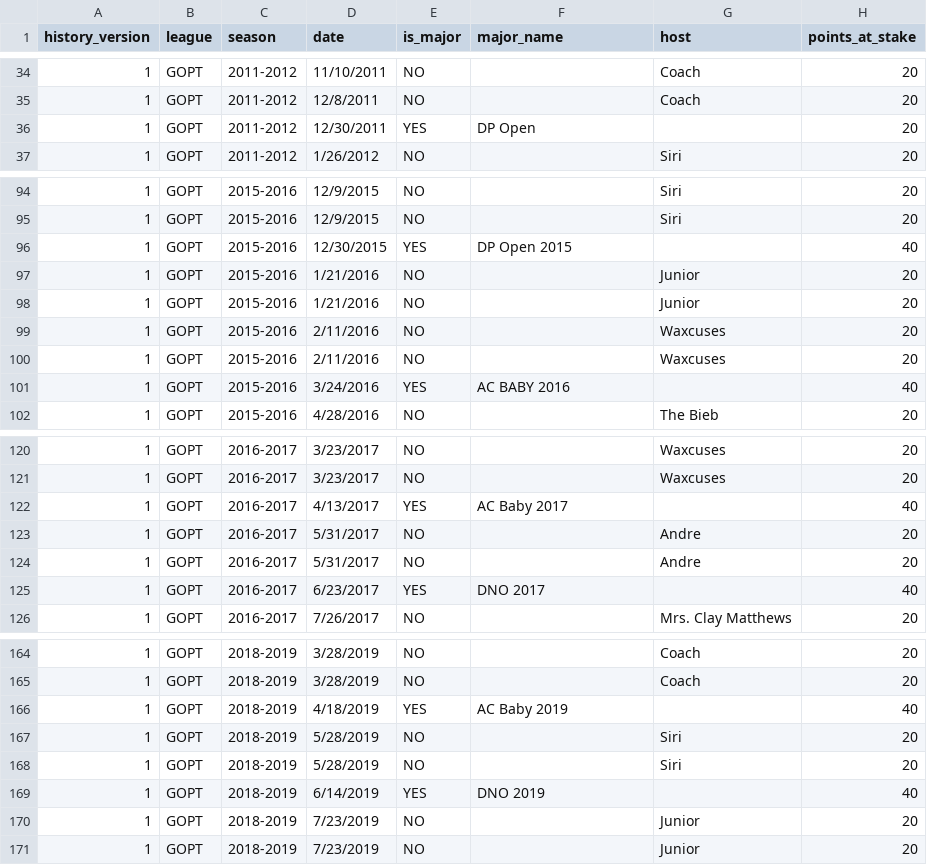
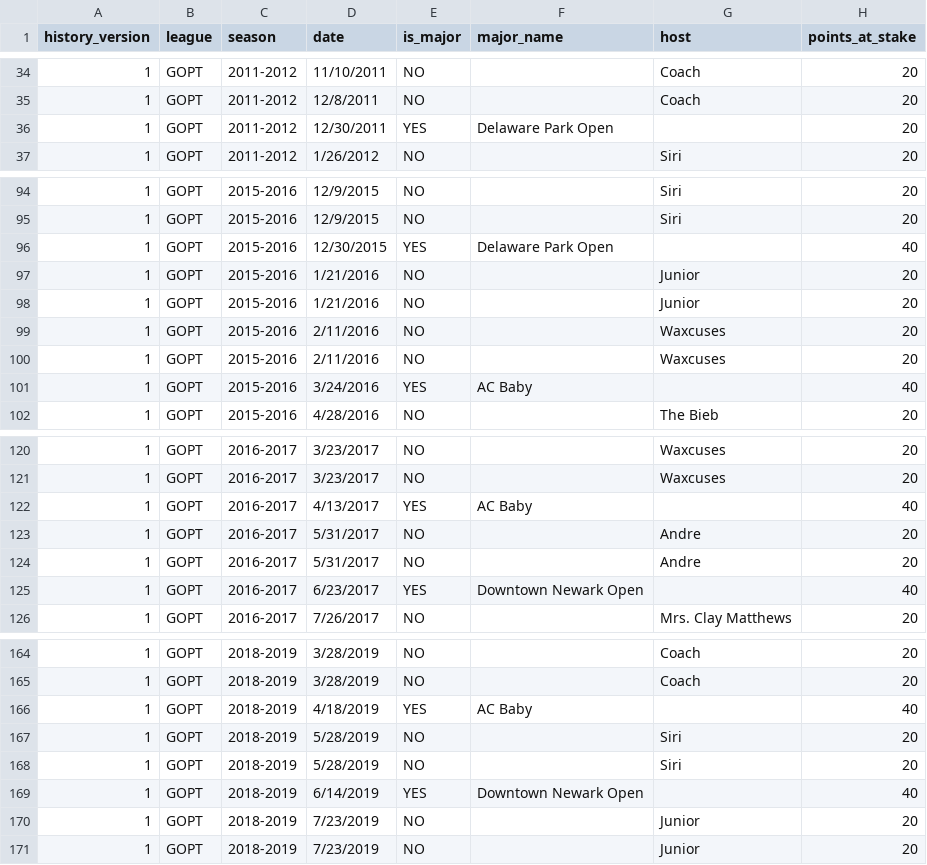
Before and after one commit to 1minus1/gopt.poker, a CSV file: data/GOPTdatav2.csv, drawn as a sheet; only a part is shown, gaps mark what is left out; the diff covers the shown part only; the diff names each change by its address in the sheet, - before the commit and + after, or states it on an @@ line.

Commit message:
Normalize major event names

```diff
--- a/data/GOPTdatav2.csv
+++ b/data/GOPTdatav2.csv
-F36 (major_name): DP Open
+F36 (major_name): Delaware Park Open
-F96 (major_name): DP Open 2015
+F96 (major_name): Delaware Park Open
-F101 (major_name): AC BABY 2016
+F101 (major_name): AC Baby
-F122 (major_name): AC Baby 2017
+F122 (major_name): AC Baby
-F125 (major_name): DNO 2017
+F125 (major_name): Downtown Newark Open
-F166 (major_name): AC Baby 2019
+F166 (major_name): AC Baby
-F169 (major_name): DNO 2019
+F169 (major_name): Downtown Newark Open
```
Also changed, not shown: 7 edited cells elsewhere in this file.
